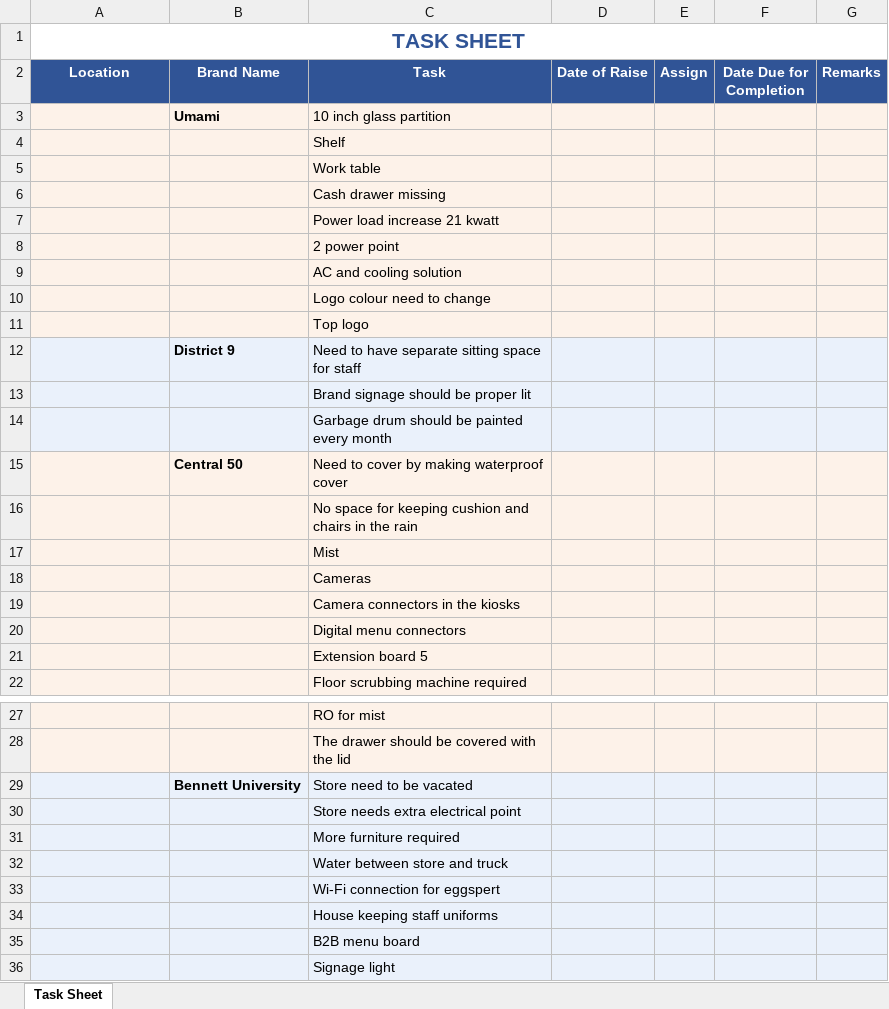
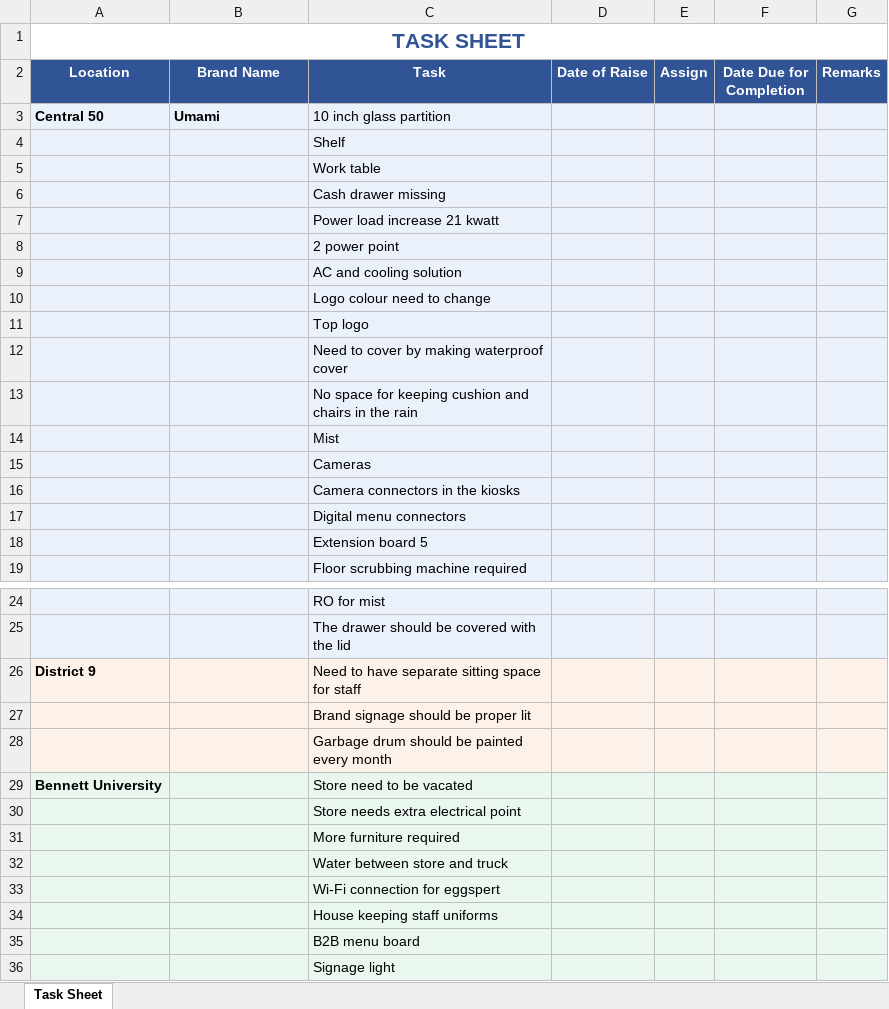
Before and after one commit to ShivanshPande19/etl_excel, an Excel workbook: Task_Sheet_List.xlsx, sheet Task Sheet, drawn as a sheet; only a part is shown, gaps mark what is left out; values as stored, in another font and other column widths than the file's, no borders; removed rows and columns are numbered as before the commit, all else as after; the diff names each change by its address in the sheet, - before the commit and + after, or states it on an @@ line.

Commit message:
Restructure task sheet: Location vs Brand (Umami=brand @ Central 50)

```diff
--- a/Task_Sheet_List.xlsx (sheet Task Sheet)
+++ b/Task_Sheet_List.xlsx (sheet Task Sheet)
-A3 (Location): (empty)
+A3 (Location): Central 50
-row 12:  | District 9 | Need to have separate sitting space for staff
-B12 (Brand Name): Central 50
+B12 (Brand Name): (empty)
+row 26: District 9 |  | Need to have separate sitting space for staff
@@ row 13 moved to row 27: Brand signage should be proper lit @@
@@ row 14 moved to row 28: Garbage drum should be painted every mon… @@
-A29 (Location): (empty)
+A29 (Location): Bennett University
-B29 (Brand Name): Bennett University
+B29 (Brand Name): (empty)
```
